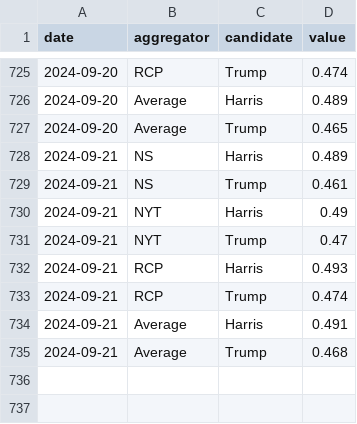
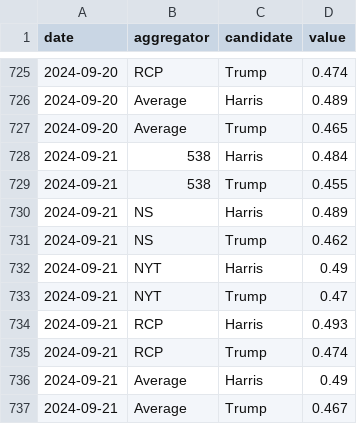
Before and after one commit to hidegmisi/us2024_aggregator_scraper, a CSV file: daily_aggregates.csv, drawn as a sheet; only a part is shown, gaps mark what is left out.

```diff
--- a/daily_aggregates.csv
+++ b/daily_aggregates.csv
@@ -727,4 +727,6 @@ date,aggregator,candidate,value
 2024-09-20,Average,Trump,0.465
+2024-09-21,538,Harris,0.484
+2024-09-21,538,Trump,0.455
 2024-09-21,NS,Harris,0.489
-2024-09-21,NS,Trump,0.461
+2024-09-21,NS,Trump,0.462
 2024-09-21,NYT,Harris,0.49
@@ -733,3 +735,3 @@ date,aggregator,candidate,value
 2024-09-21,RCP,Trump,0.474
-2024-09-21,Average,Harris,0.491
-2024-09-21,Average,Trump,0.468
+2024-09-21,Average,Harris,0.49
+2024-09-21,Average,Trump,0.467
```
Also changed, not shown: scrape_history.csv.
